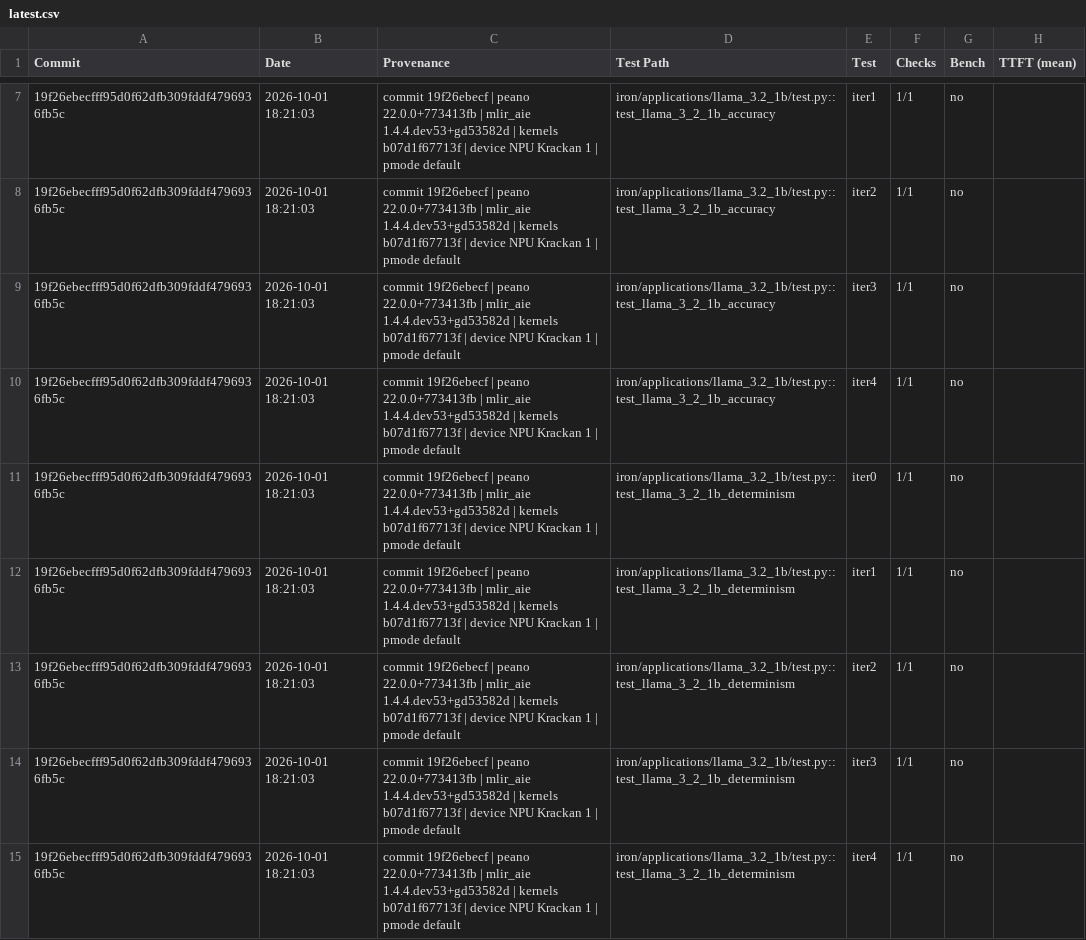
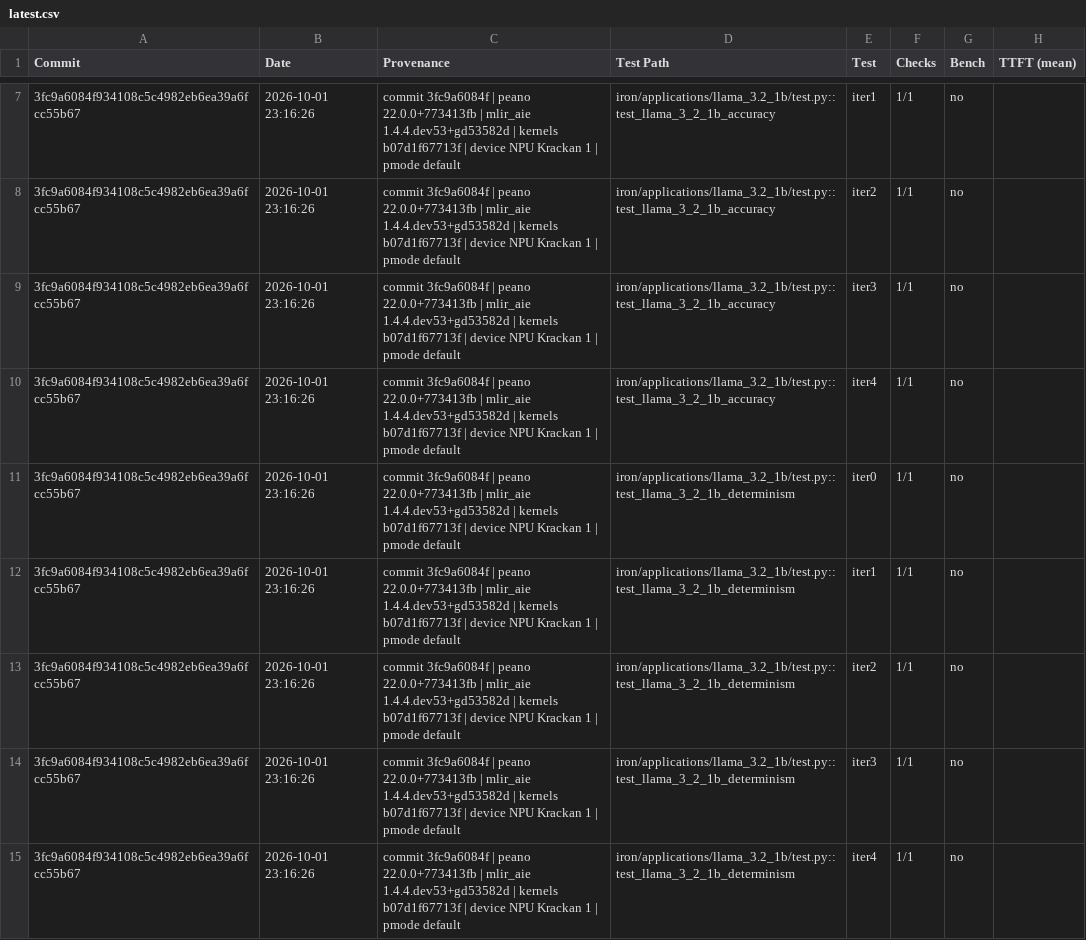
Before and after one commit to amd/IRON, a CSV file: krackan/examples/latest.csv, drawn as a sheet; only a part is shown, gaps mark what is left out; the diff covers the shown part only; the diff names each change by its address in the sheet, - before the commit and + after, or states it on an @@ line.

```diff
--- a/krackan/examples/latest.csv
+++ b/krackan/examples/latest.csv
-A7:A15 (Commit): 19f26ebecfff95d0f62dfb309fddf4796936fb5c
+A7:A15 (Commit): 3fc9a6084f934108c5c4982eb6ea39a6fcc55b67
-B7:B15 (Date): 2026-10-01 18:21:03
+B7:B15 (Date): 2026-10-01 23:16:26
-C7:C15 (Provenance): commit 19f26ebecf | peano…
+C7:C15 (Provenance): commit 3fc9a6084f | peano…
```
Also changed, not shown: 3 added rows, 3 removed rows and 10 edited cells elsewhere in this file, krackan/examples/all.csv, 1 other file.
